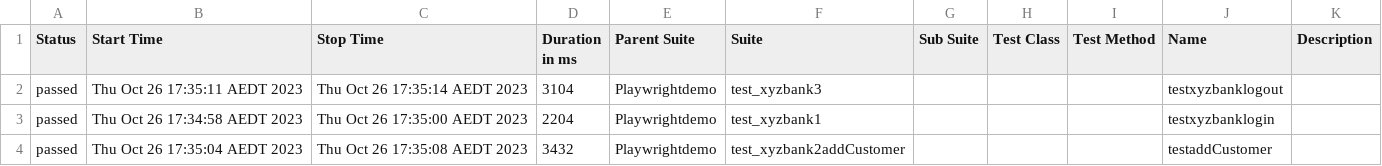
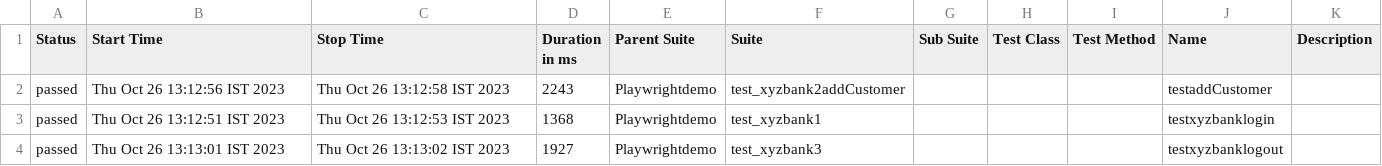
Before and after one commit to Prasadsiringula/xyzbank_webtesting, a CSV file: allure-report/data/suites.csv, drawn as a sheet.

```diff
--- a/allure-report/data/suites.csv
+++ b/allure-report/data/suites.csv
@@ -1,4 +1,4 @@
 "Status","Start Time","Stop Time","Duration in ms","Parent Suite","Suite","Sub Suite","Test Class","Test Method","Name","Description"
-"passed","Thu Oct 26 17:35:11 AEDT 2023","Thu Oct 26 17:35:14 AEDT 2023","3104","Playwrightdemo","test_xyzbank3","","","","testxyzbanklogout",""
-"passed","Thu Oct 26 17:34:58 AEDT 2023","Thu Oct 26 17:35:00 AEDT 2023","2204","Playwrightdemo","test_xyzbank1","","","","testxyzbanklogin",""
-"passed","Thu Oct 26 17:35:04 AEDT 2023","Thu Oct 26 17:35:08 AEDT 2023","3432","Playwrightdemo","test_xyzbank2addCustomer","","","","testaddCustomer",""
+"passed","Thu Oct 26 13:12:56 IST 2023","Thu Oct 26 13:12:58 IST 2023","2243","Playwrightdemo","test_xyzbank2addCustomer","","","","testaddCustomer",""
+"passed","Thu Oct 26 13:12:51 IST 2023","Thu Oct 26 13:12:53 IST 2023","1368","Playwrightdemo","test_xyzbank1","","","","testxyzbanklogin",""
+"passed","Thu Oct 26 13:13:01 IST 2023","Thu Oct 26 13:13:02 IST 2023","1927","Playwrightdemo","test_xyzbank3","","","","testxyzbanklogout",""
```
Also changed, not shown: 31 other files.
